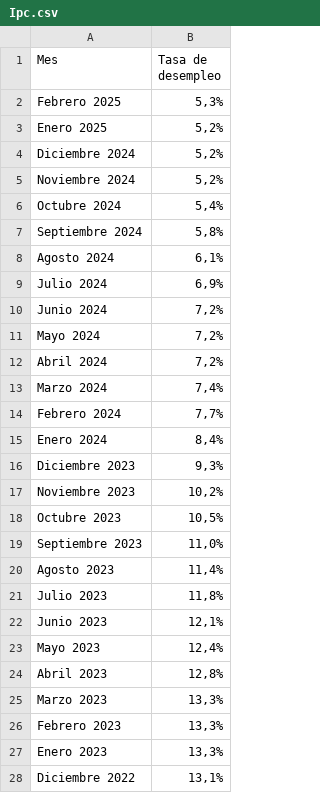
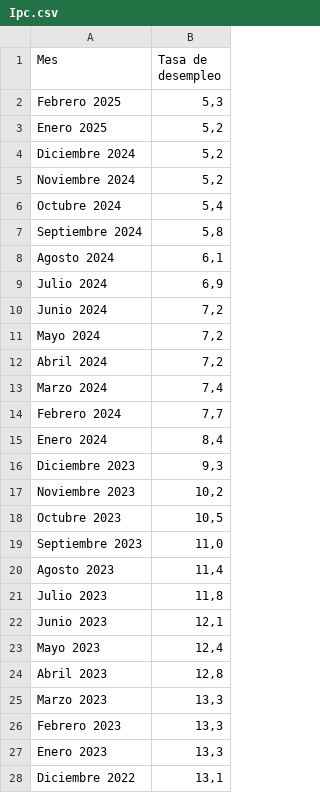
Before and after one commit to Jose-Osorio23/Datos_Intro-Analitica, a CSV file: Ipc.csv, drawn as a sheet; only a part is shown; the diff covers the shown part only.

Commit message:
Add files via upload

```diff
--- a/Ipc.csv
+++ b/Ipc.csv
@@ -1,28 +1,28 @@
 Mes,Tasa de desempleo
-Febrero 2025,"5,3%"
-Enero 2025,"5,2%"
-Diciembre 2024,"5,2%"
-Noviembre 2024,"5,2%"
-Octubre 2024,"5,4%"
-Septiembre 2024,"5,8%"
-Agosto 2024,"6,1%"
-Julio 2024,"6,9%"
-Junio 2024,"7,2%"
-Mayo 2024,"7,2%"
-Abril 2024,"7,2%"
-Marzo 2024,"7,4%"
-Febrero 2024,"7,7%"
-Enero 2024,"8,4%"
-Diciembre 2023,"9,3%"
-Noviembre 2023,"10,2%"
-Octubre 2023,"10,5%"
-Septiembre 2023,"11,0%"
-Agosto 2023,"11,4%"
-Julio 2023,"11,8%"
-Junio 2023,"12,1%"
-Mayo 2023,"12,4%"
-Abril 2023,"12,8%"
-Marzo 2023,"13,3%"
-Febrero 2023,"13,3%"
-Enero 2023,"13,3%"
-Diciembre 2022,"13,1%"
+Febrero 2025,"5,3"
+Enero 2025,"5,2"
+Diciembre 2024,"5,2"
+Noviembre 2024,"5,2"
+Octubre 2024,"5,4"
+Septiembre 2024,"5,8"
+Agosto 2024,"6,1"
+Julio 2024,"6,9"
+Junio 2024,"7,2"
+Mayo 2024,"7,2"
+Abril 2024,"7,2"
+Marzo 2024,"7,4"
+Febrero 2024,"7,7"
+Enero 2024,"8,4"
+Diciembre 2023,"9,3"
+Noviembre 2023,"10,2"
+Octubre 2023,"10,5"
+Septiembre 2023,"11,0"
+Agosto 2023,"11,4"
+Julio 2023,"11,8"
+Junio 2023,"12,1"
+Mayo 2023,"12,4"
+Abril 2023,"12,8"
+Marzo 2023,"13,3"
+Febrero 2023,"13,3"
+Enero 2023,"13,3"
+Diciembre 2022,"13,1"
```
Also changed, not shown: 96 edited cells elsewhere in this file.
